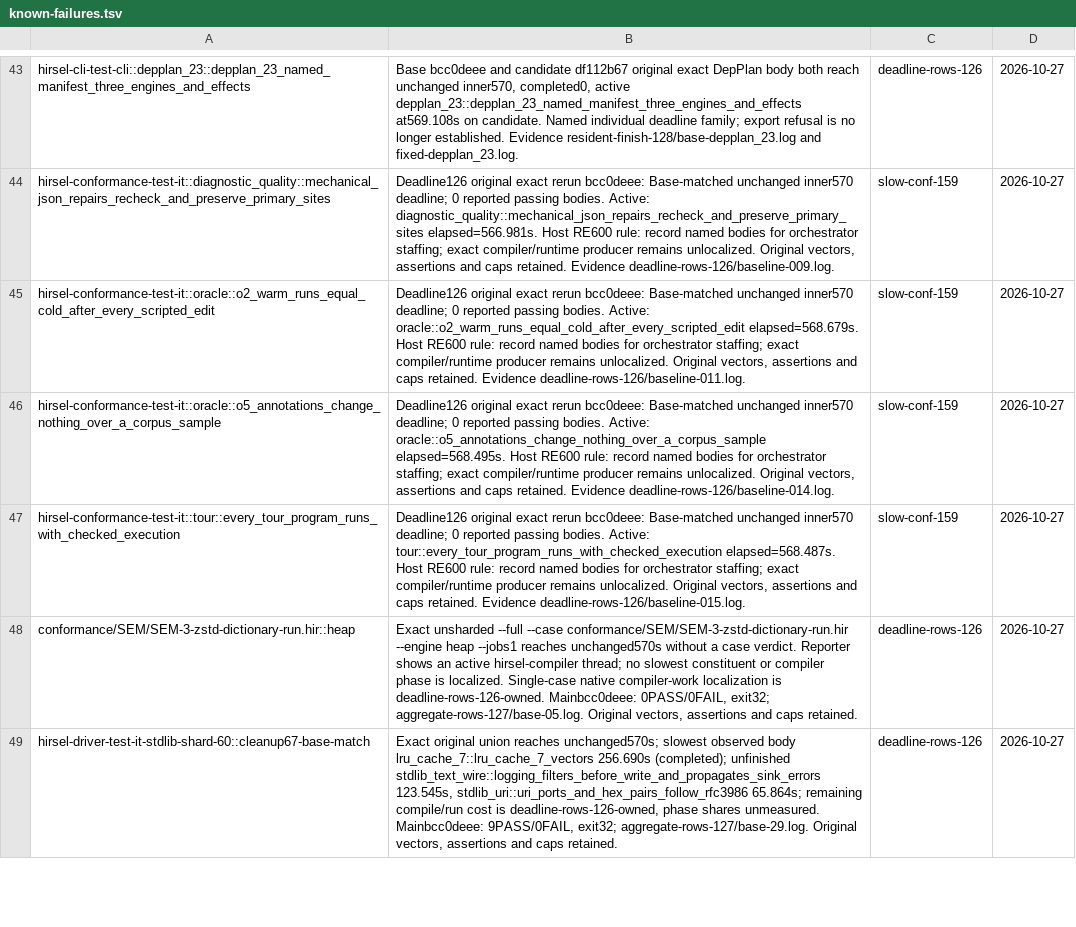
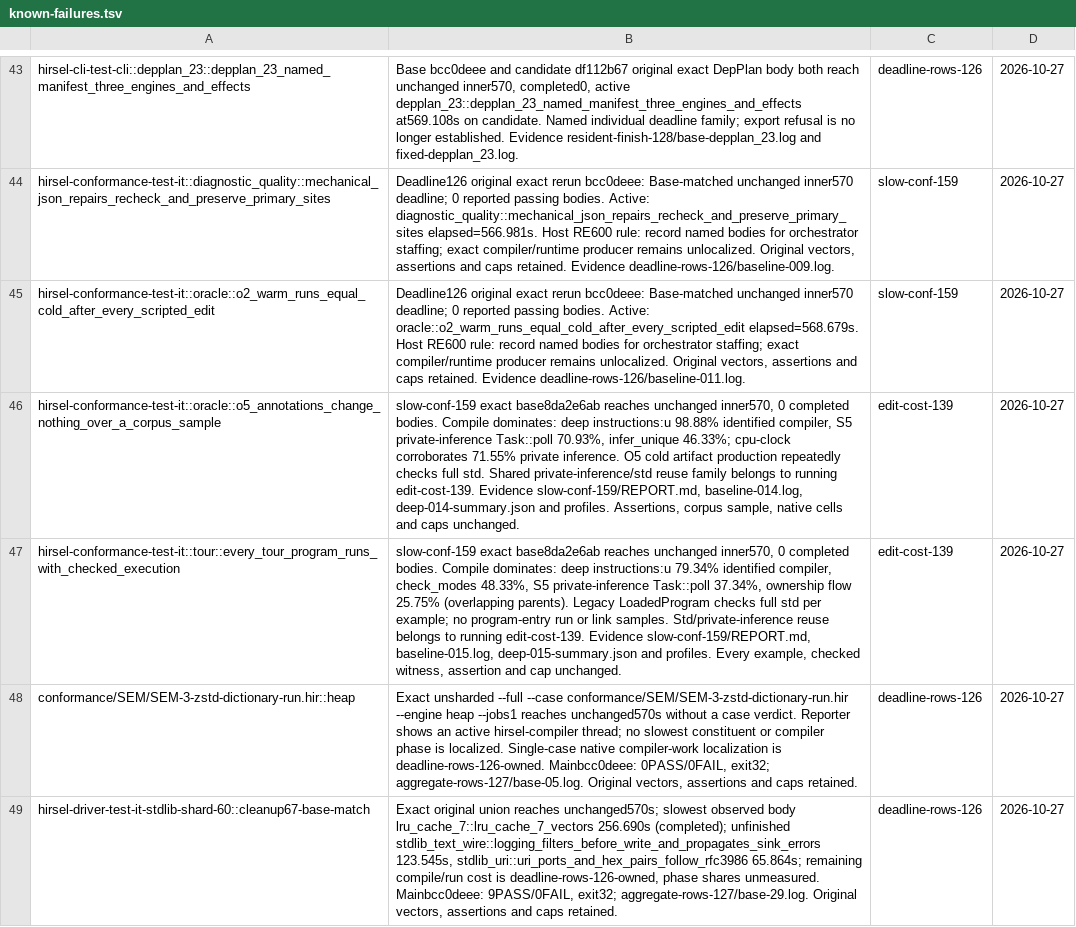
Before and after one commit to SamGalanakis/hirsel-lang, a TSV file: tools/known-failures.tsv, drawn as a sheet; only a part is shown, gaps mark what is left out; the diff names each change by its address in the sheet, - before the commit and + after, or states it on an @@ line.

Commit message:
Route profiled std compilation deadlines to edit-cost-139

```diff
--- a/tools/known-failures.tsv
+++ b/tools/known-failures.tsv
-B46: Deadline126 original exact rerun bcc0deee: Base-matched unchanged inner570 deadline; 0 reported passing bodies. Active: oracle::o5_annotations_change_nothing_over_a_corpus_sample elapsed=568.495s. Host RE600 rule: record named bodies for orchestrator staffing; exact compiler/runtime producer remains unlocalized. Original vectors, assertions and caps retained. Evidence deadline-rows-126/baseline-014.log.
+B46: slow-conf-159 exact base8da2e6ab reaches unchanged inner570, 0 completed bodies. Compile dominates: deep instructions:u 98.88% identified compiler, S5 private-inference Task::poll 70.93%, infer_unique 46.33%; cpu-clock corroborates 71.55% private inference. O5 cold artifact production repeatedly checks full std. Shared private-inference/std reuse family belongs to running edit-cost-139. Evidence slow-conf-159/REPORT.md, baseline-014.log, deep-014-summary.json and profiles. Assertions, corpus sample, native cells and caps unchanged.
-C46:C47: slow-conf-159
+C46:C47: edit-cost-139
-B47: Deadline126 original exact rerun bcc0deee: Base-matched unchanged inner570 deadline; 0 reported passing bodies. Active: tour::every_tour_program_runs_with_checked_execution elapsed=568.487s. Host RE600 rule: record named bodies for orchestrator staffing; exact compiler/runtime producer remains unlocalized. Original vectors, assertions and caps retained. Evidence deadline-rows-126/baseline-015.log.
+B47: slow-conf-159 exact base8da2e6ab reaches unchanged inner570, 0 completed bodies. Compile dominates: deep instructions:u 79.34% identified compiler, check_modes 48.33%, S5 private-inference Task::poll 37.34%, ownership flow 25.75% (overlapping parents). Legacy LoadedProgram checks full std per example; no program-entry run or link samples. Std/private-inference reuse belongs to running edit-cost-139. Evidence slow-conf-159/REPORT.md, baseline-015.log, deep-015-summary.json and profiles. Every example, checked witness, assertion and cap unchanged.
```
